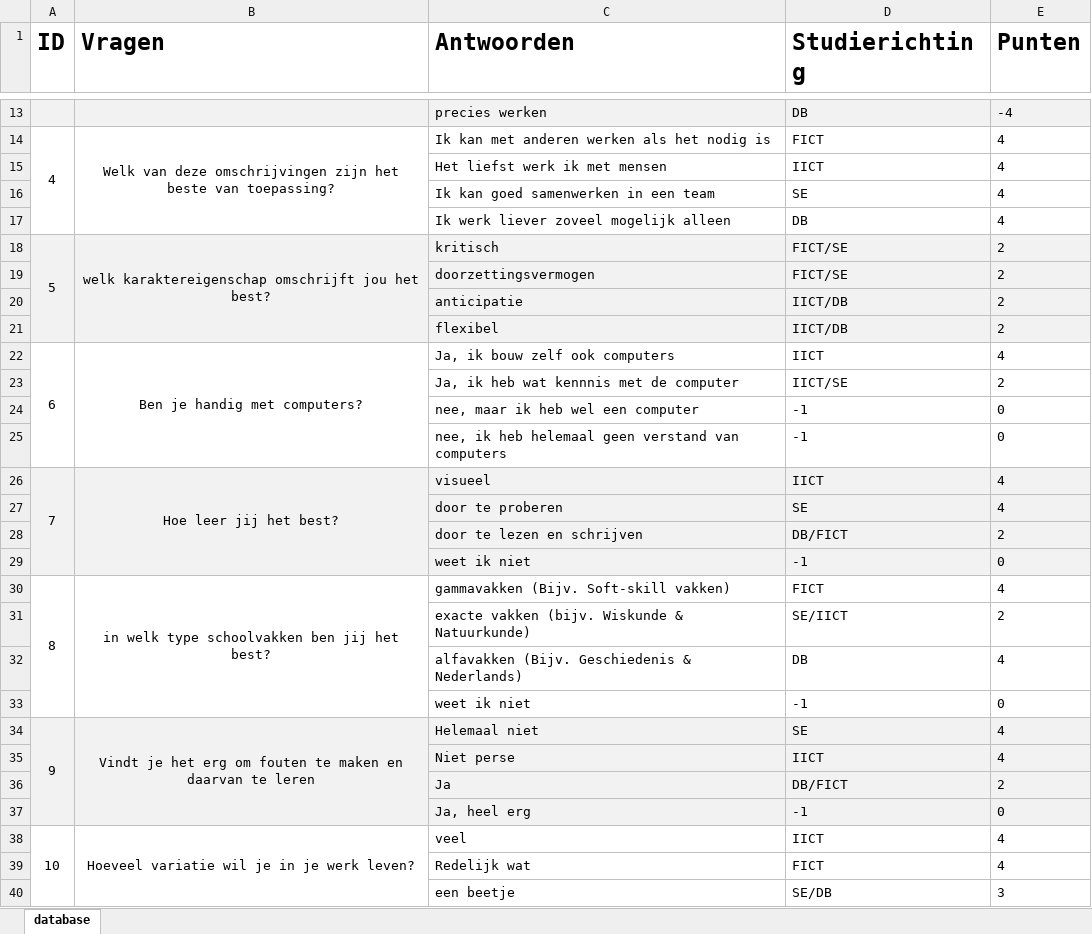
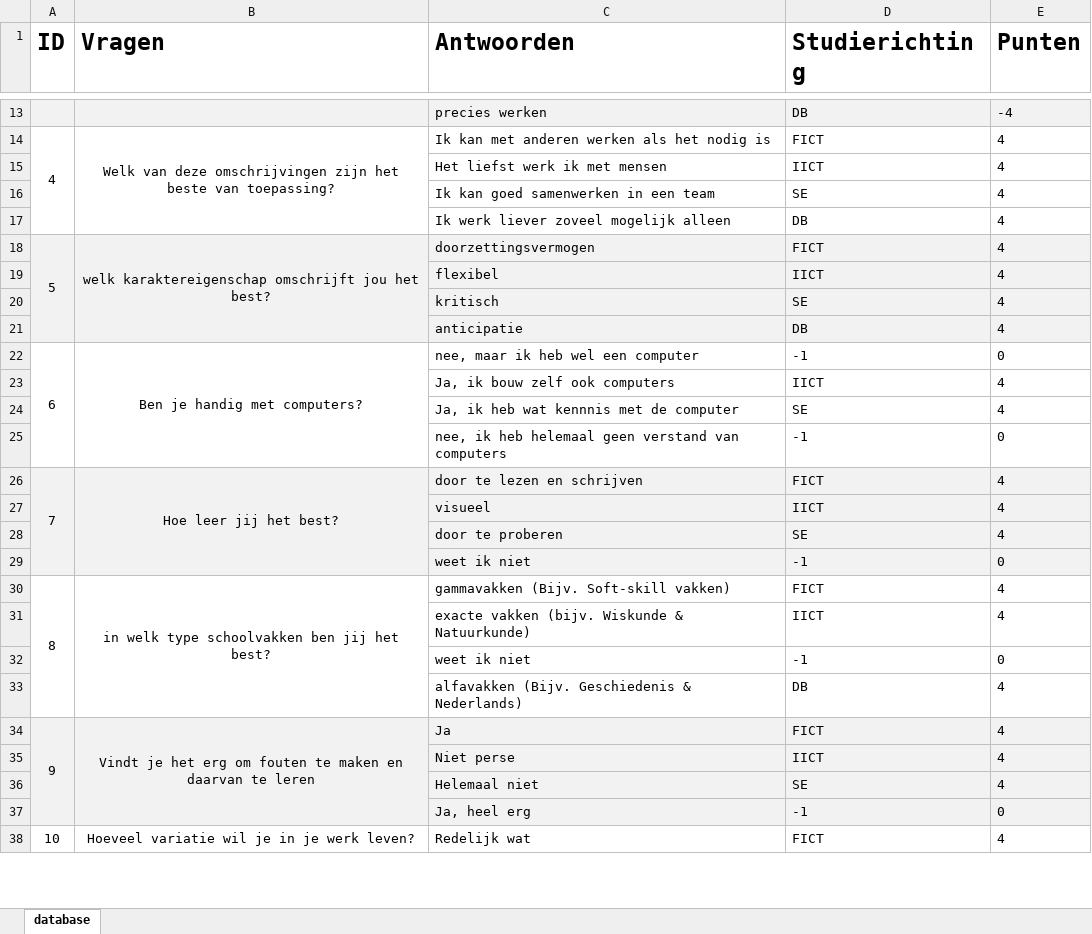
Before and after one commit to MTISRB/SortingHat, an Excel workbook: resources/Database.xlsx, sheet database, drawn as a sheet; only a part is shown, gaps mark what is left out; values as stored, in another font and other column widths than the file's, no borders; removed rows and columns are numbered as before the commit, all else as after; the diff covers the shown part only; the diff names each change by its address in the sheet, - before the commit and + after, or states it on an @@ line.

```diff
--- a/resources/Database.xlsx (sheet database)
+++ b/resources/Database.xlsx (sheet database)
-C18 (Antwoorden): kritisch
+C18 (Antwoorden): doorzettingsvermogen
-D18 (Studierichting): FICT/SE
+D18 (Studierichting): FICT
-E18 (Punten): 2
+E18 (Punten): 4
-row 19:  |  | doorzettingsvermogen | FICT/SE | 2
-row 20:  |  | anticipatie | IICT/DB | 2
-row 21:  |  | flexibel | IICT/DB | 2
+row 19:  |  | flexibel | IICT | 4
+row 20:  |  | kritisch | SE | 4
+row 21:  |  | anticipatie | DB | 4
-C22 (Antwoorden): Ja, ik bouw zelf ook computers
+C22 (Antwoorden): nee, maar ik heb wel een computer
-D22 (Studierichting): IICT
+D22 (Studierichting): -1
-E22 (Punten): 4
+E22 (Punten): 0
-row 23:  |  | Ja, ik heb wat kennnis met de computer | IICT/SE | 2
-row 24:  |  | nee, maar ik heb wel een computer | -1 | 0
+row 23:  |  | Ja, ik bouw zelf ook computers | IICT | 4
+row 24:  |  | Ja, ik heb wat kennnis met de computer | SE | 4
-C26 (Antwoorden): visueel
+C26 (Antwoorden): door te lezen en schrijven
-D26 (Studierichting): IICT
+D26 (Studierichting): FICT
+row 27:  |  | visueel | IICT | 4
-row 28:  |  | door te lezen en schrijven | DB/FICT | 2
-row 31:  |  | exacte vakken (bijv. Wiskunde & Natuurkunde) | SE/IICT | 2
+row 31:  |  | exacte vakken (bijv. Wiskunde & Natuurkunde) | IICT | 4
@@ row 33 moved to row 32: weet ik niet @@
-C34 (Antwoorden): Helemaal niet
+C34 (Antwoorden): Ja
-D34 (Studierichting): SE
+D34 (Studierichting): FICT
-row 36:  |  | Ja | DB/FICT | 2
+row 36:  |  | Helemaal niet | SE | 4
-C38 (Antwoorden): veel
+C38 (Antwoorden): Redelijk wat
-D38 (Studierichting): IICT
+D38 (Studierichting): FICT
-row 39:  |  | Redelijk wat | FICT | 4
-row 40:  |  | een beetje | SE/DB | 3
```
Also changed, not shown: 8 added rows, 6 removed rows, 1 moved row and 7 edited cells elsewhere in this sheet, 1 other file.
